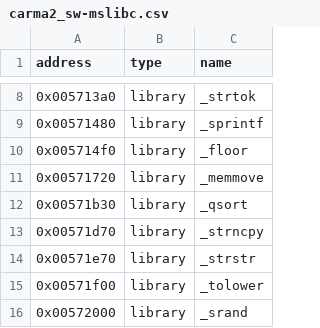
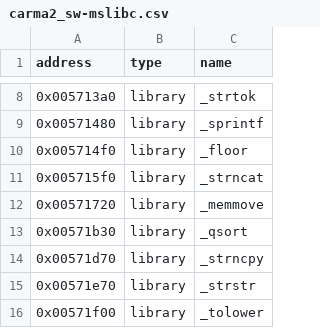
Before and after one commit to ApexWorm/rec2, a CSV file: reccmp/carma2_sw-mslibc.csv, drawn as a sheet; only a part is shown, gaps mark what is left out; the shorter side is filled out with more unchanged rows.

```diff
--- a/reccmp/carma2_sw-mslibc.csv
+++ b/reccmp/carma2_sw-mslibc.csv
@@ -10,2 +10,3 @@ address,type,name
 0x005714f0,library,_floor
+0x005715f0,library,_strncat
 0x00571720,library,_memmove
```
Also changed, not shown: reccmp/carma2_cheat-mslibc.csv, reccmp/carma2_hw-mslibc.csv, 2 other files.
